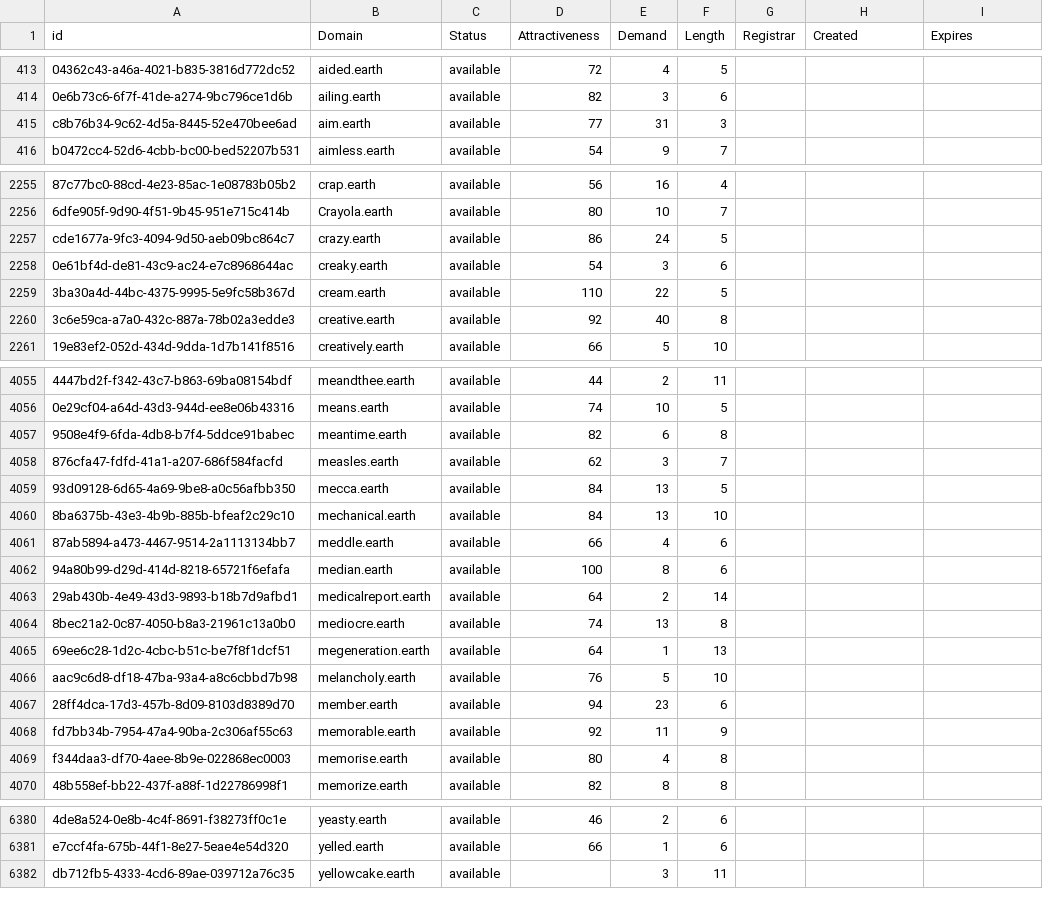
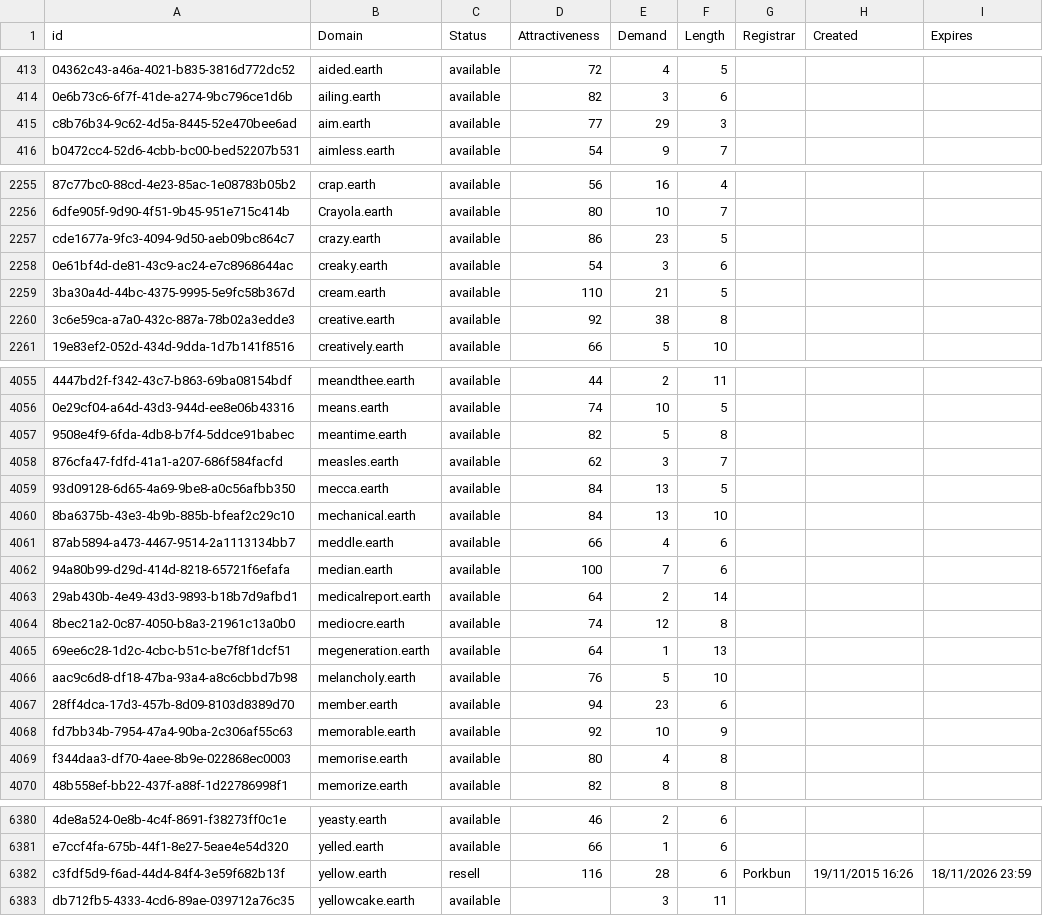
Before and after one commit to UniqueDomains/earth-oneword-domains, a CSV file: earth.csv, drawn as a sheet; only a part is shown, gaps mark what is left out; the diff covers the shown part only; the diff names each change by its address in the sheet, - before the commit and + after, or states it on an @@ line.

Commit message:
Domains update

```diff
--- a/earth.csv
+++ b/earth.csv
-E415 (Demand): 31
+E415 (Demand): 29
-E2257 (Demand): 24
+E2257 (Demand): 23
-E2259 (Demand): 22
+E2259 (Demand): 21
-E2260 (Demand): 40
+E2260 (Demand): 38
-E4057 (Demand): 6
+E4057 (Demand): 5
-E4062 (Demand): 8
+E4062 (Demand): 7
-E4064 (Demand): 13
+E4064 (Demand): 12
-E4068 (Demand): 11
+E4068 (Demand): 10
+row 6382: c3fdf5d9-f6ad-44d4-84f4-3e59f682b13f | yellow.earth | resell | 116 | 28 | 6 | Porkbun | 19/11/2015 16:26 | 18/11/2026 23:59
```
Also changed, not shown: 80 edited cells elsewhere in this file, 2 other files.
